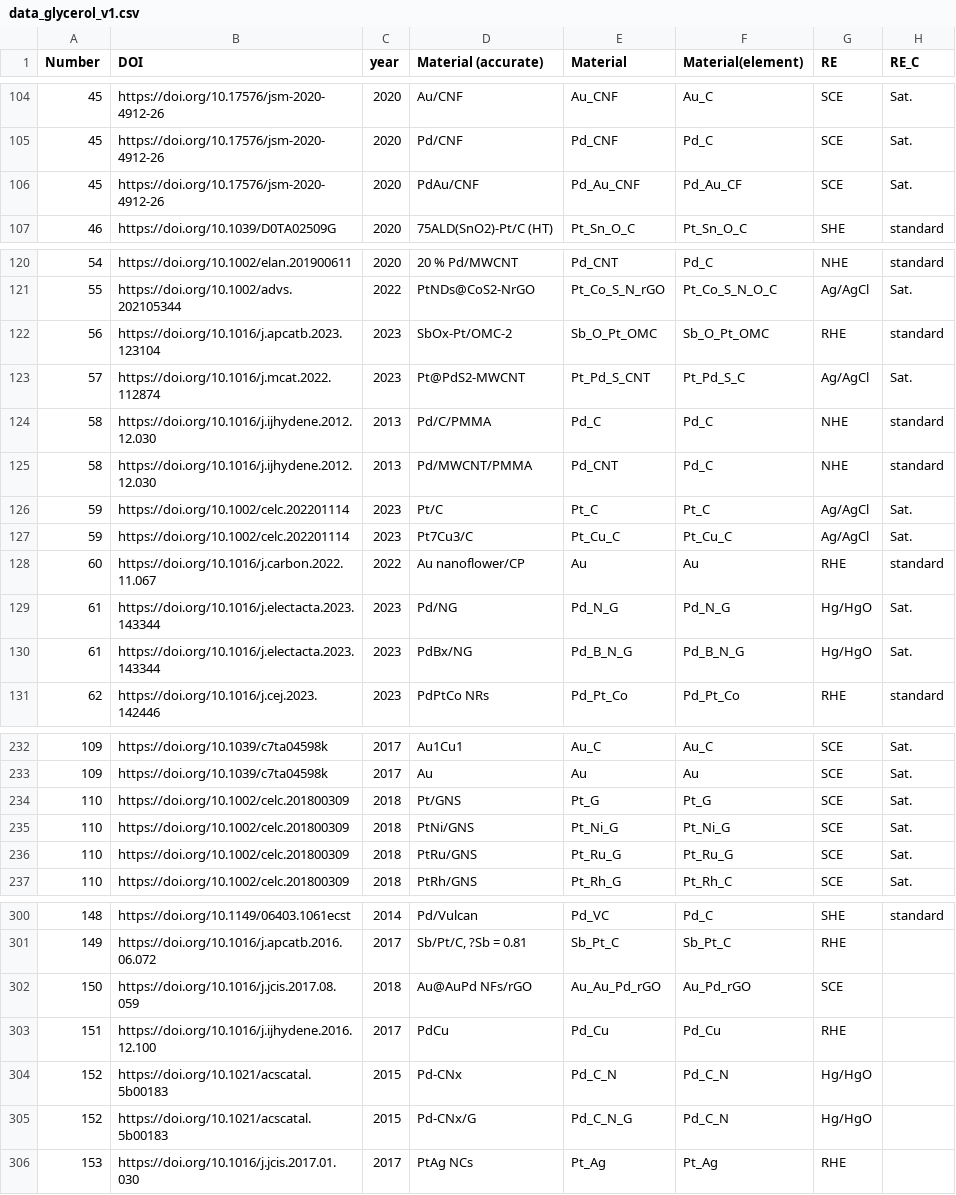
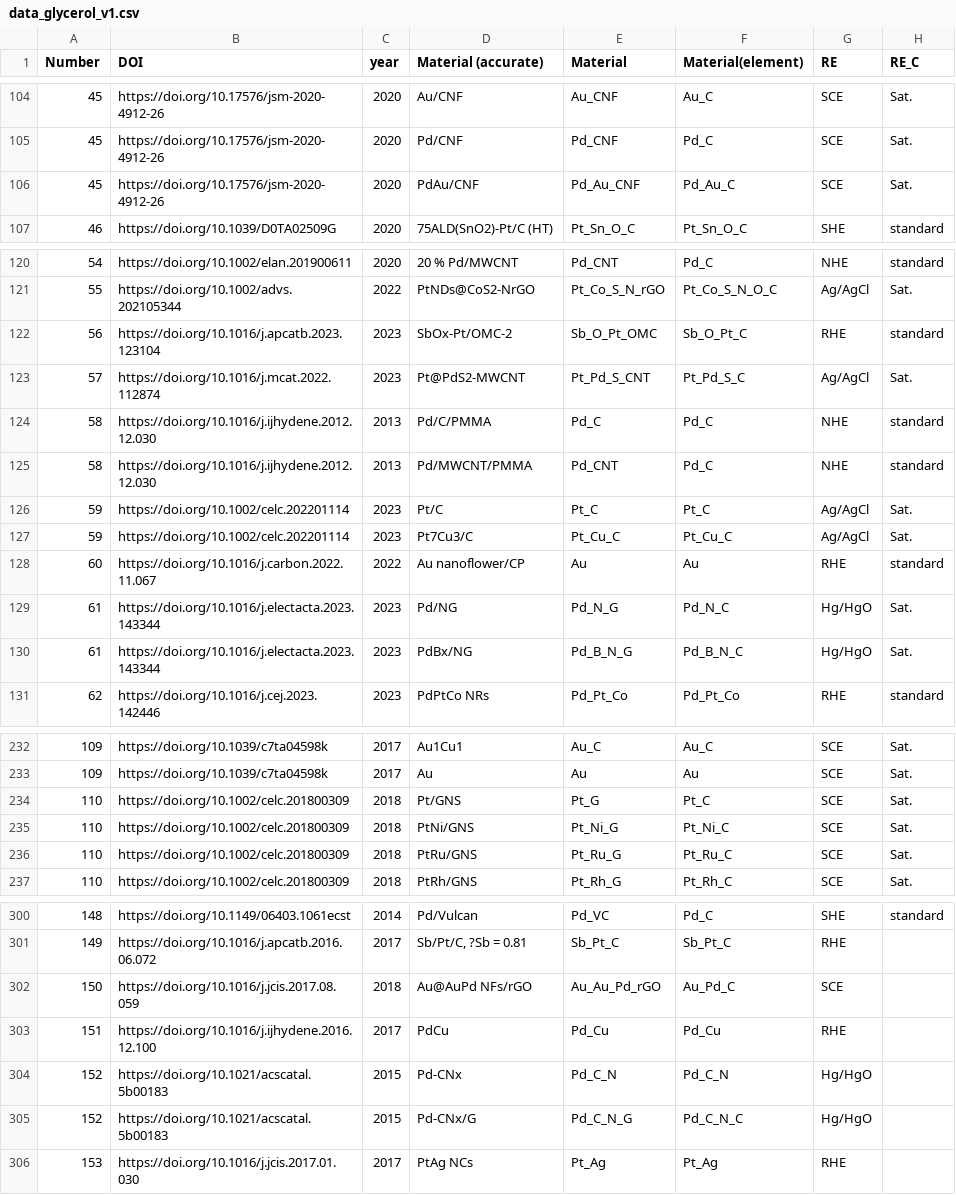
Before and after one commit to cypr1ss/data_glycerol, a CSV file: data_glycerol_v1.csv, drawn as a sheet; only a part is shown, gaps mark what is left out; the diff covers the shown part only; the diff names each change by its address in the sheet, - before the commit and + after, or states it on an @@ line.

Commit message:
versão final 1 dos dados relativos a oxidação do glicerol

```diff
--- a/data_glycerol_v1.csv
+++ b/data_glycerol_v1.csv
-F106 (Material(element)): Pd_Au_CF
+F106 (Material(element)): Pd_Au_C
-F122 (Material(element)): Sb_O_Pt_OMC
+F122 (Material(element)): Sb_O_Pt_C
-F129 (Material(element)): Pd_N_G
+F129 (Material(element)): Pd_N_C
-F130 (Material(element)): Pd_B_N_G
+F130 (Material(element)): Pd_B_N_C
-F234 (Material(element)): Pt_G
+F234 (Material(element)): Pt_C
-F235 (Material(element)): Pt_Ni_G
+F235 (Material(element)): Pt_Ni_C
-F236 (Material(element)): Pt_Ru_G
+F236 (Material(element)): Pt_Ru_C
-F302 (Material(element)): Au_Pd_rGO
+F302 (Material(element)): Au_Pd_C
-F305 (Material(element)): Pd_C_N
+F305 (Material(element)): Pd_C_N_C
```
Also changed, not shown: 1 edited cell elsewhere in this file.
